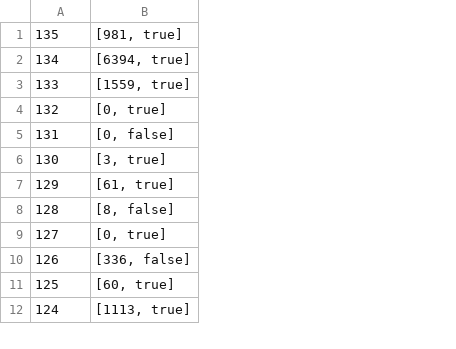
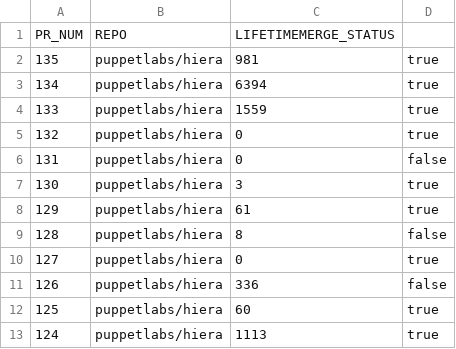
Before and after one commit to puppetlabs-toy-chest/puppet_community_data, a CSV file: data/lifetimes.csv, drawn as a sheet; only a part is shown; removed rows and columns are numbered as before the commit, all else as after; the diff names each change by its address in the sheet, - before the commit and + after, or states it on an @@ line.

```diff
--- a/data/lifetimes.csv
+++ b/data/lifetimes.csv
-column B, rows 1-12: [981, true] | [6394, true] | [1559, true] | [0, true] | [0, false] | [3, true] | [61, true] | [8, false] | [0, true] | [336, false] | [60, true] | [1113, true]
+column B, rows 2-13: all puppetlabs/hiera
+column C, rows 2-13: 981 | 6394 | 1559 | 0 | 0 | 3 | 61 | 8 | 0 | 336 | 60 | 1113
+column D, rows 2-13: true | true | true | true | false | true | true | false | true | false | true | true
+row 1: PR_NUM | REPO | LIFETIMEMERGE_STATUS
```
Also changed, not shown: 3 other files.
